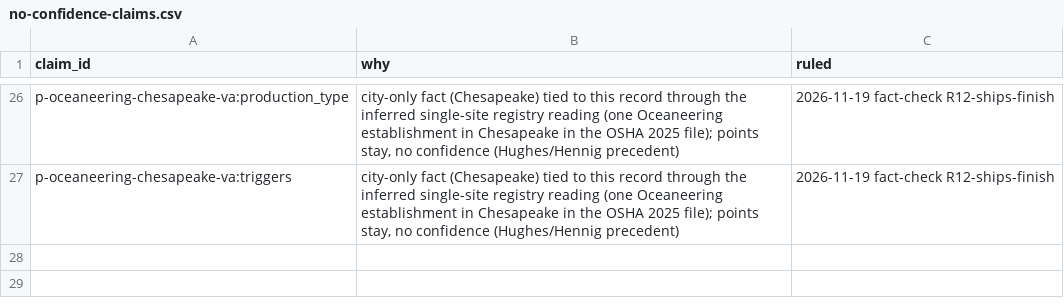
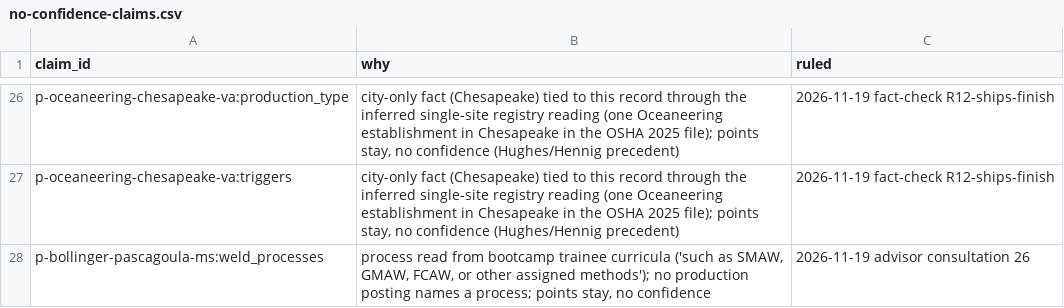
Before and after one commit to logosinnovation/weld, a CSV file: ledger/audit/no-confidence-claims.csv, drawn as a sheet; only a part is shown, gaps mark what is left out; the diff names each change by its address in the sheet, - before the commit and + after, or states it on an @@ line.

```diff
--- a/ledger/audit/no-confidence-claims.csv
+++ b/ledger/audit/no-confidence-claims.csv
+row 28: p-bollinger-pascagoula-ms:weld_processes | process read from bootcamp trainee curricula ('such as SMAW, GMAW, FCAW, or other assigned methods'); no production posting names a process; points stay, no confidence | 2026-11-19 advisor consultation 26
```
Also changed, not shown: ledger/plants.csv, ledger/verticals.csv, 5 other files.
